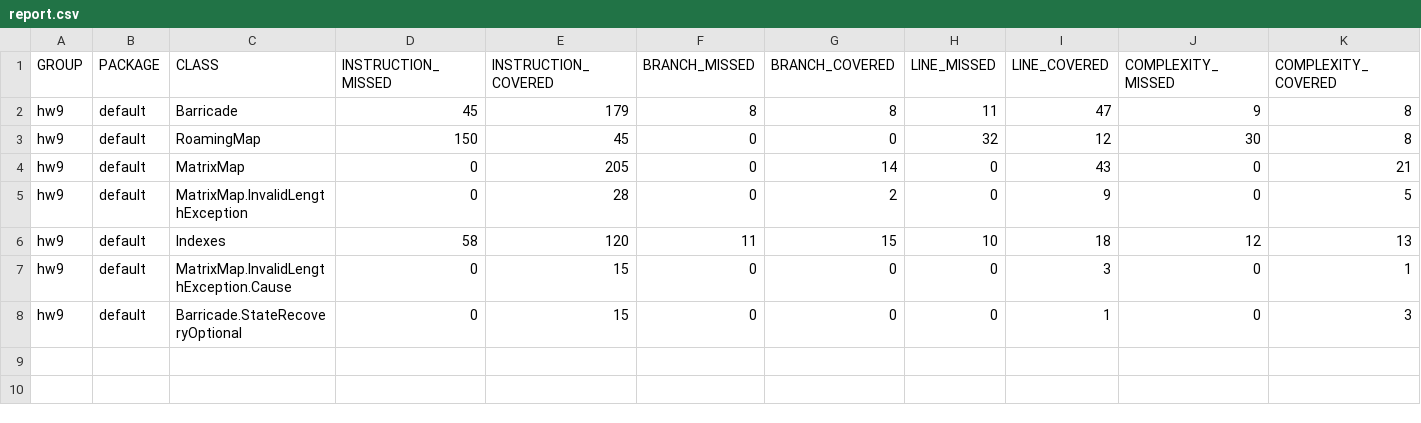
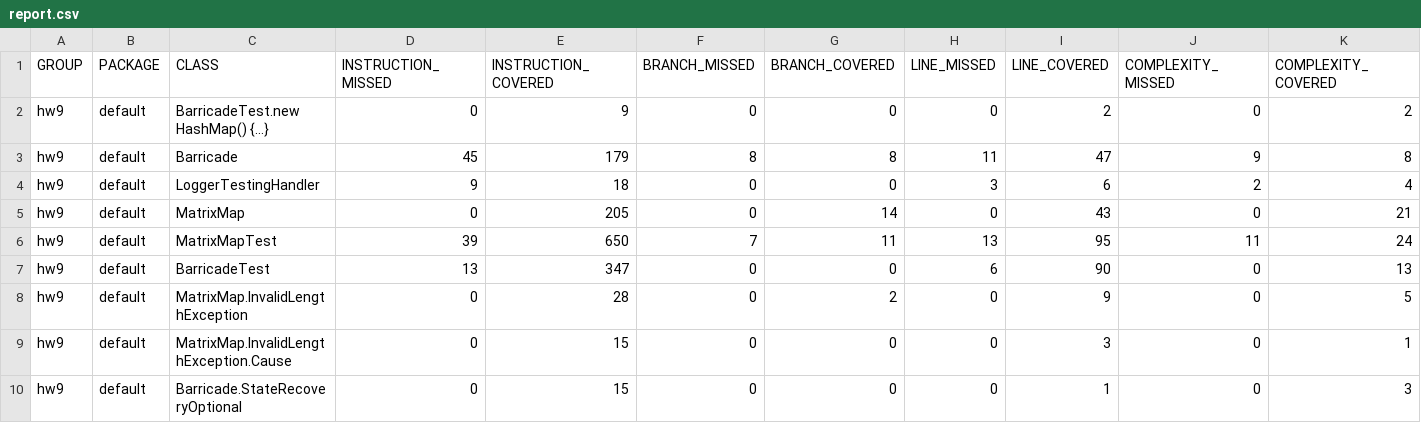
Before and after one commit to PercyQian/hw9, a CSV file: report/report.csv, drawn as a sheet; only a part is shown; removed rows and columns are numbered as before the commit, all else as after; rows hold the shown columns only; the diff names each change by its address in the sheet, - before the commit and + after, or states it on an @@ line.

```diff
--- a/report/report.csv
+++ b/report/report.csv
+row 2: hw9 | default | BarricadeTest.new HashMap() {...} | 0 | 9 | 0 | 0 | 0 | 2 | 0 | 2
-row 3: hw9 | default | RoamingMap | 150 | 45 | 0 | 0 | 32 | 12 | 30 | 8
+row 4: hw9 | default | LoggerTestingHandler | 9 | 18 | 0 | 0 | 3 | 6 | 2 | 4
+row 6: hw9 | default | MatrixMapTest | 39 | 650 | 7 | 11 | 13 | 95 | 11 | 24
+row 7: hw9 | default | BarricadeTest | 13 | 347 | 0 | 0 | 6 | 90 | 0 | 13
-row 6: hw9 | default | Indexes | 58 | 120 | 11 | 15 | 10 | 18 | 12 | 13
```
Also changed, not shown: 26 other files.
